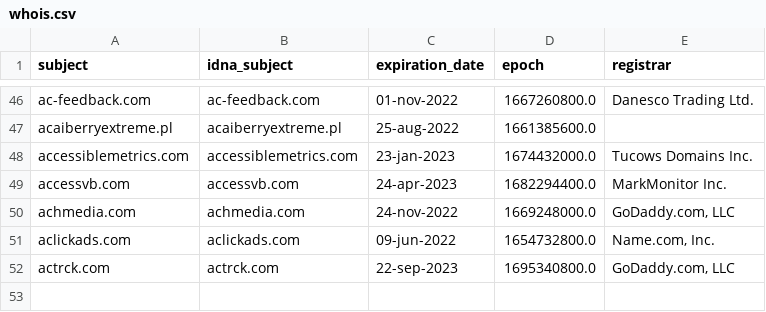
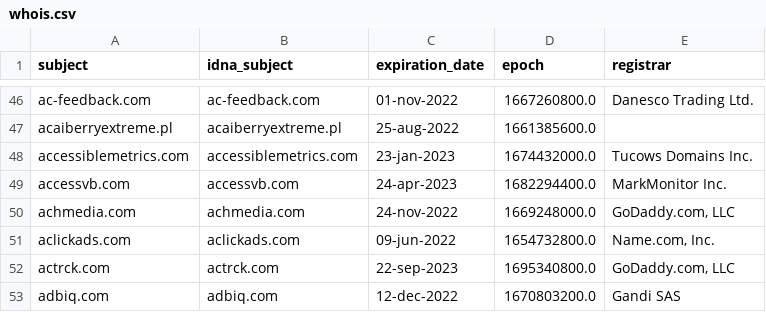
Before and after one commit to Ultimate-Hosts-Blacklist/Wiggum27_Blockers, a CSV file: .pyfunceble/whois.csv, drawn as a sheet; only a part is shown, gaps mark what is left out; the diff names each change by its address in the sheet, - before the commit and + after, or states it on an @@ line.

```diff
--- a/.pyfunceble/whois.csv
+++ b/.pyfunceble/whois.csv
+row 53: adbiq.com | adbiq.com | 12-dec-2022 | 1670803200.0 | Gandi SAS
```
Also changed, not shown: .pyfunceble/inactive.csv, 13 other files.
